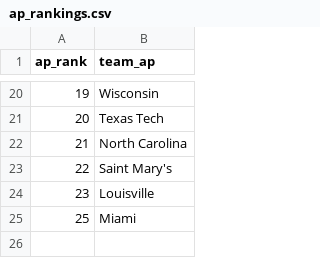
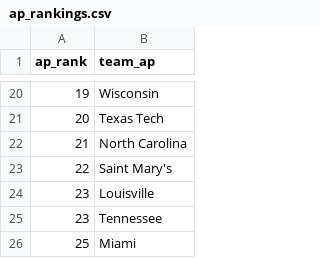
Before and after one commit to kylevogel/cbb-ratings-pipeline, a CSV file: data_raw/ap_rankings.csv, drawn as a sheet; only a part is shown, gaps mark what is left out.

```diff
--- a/data_raw/ap_rankings.csv
+++ b/data_raw/ap_rankings.csv
@@ -24,2 +24,3 @@ ap_rank,team_ap
 23,Louisville
+23,Tennessee
 25,Miami
```
Also changed, not shown: data_processed/site_rankings.csv, 1 other file.
